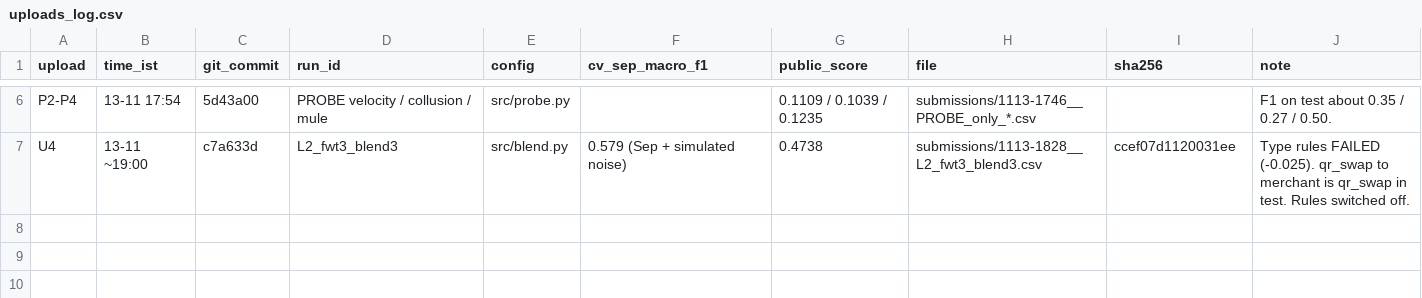
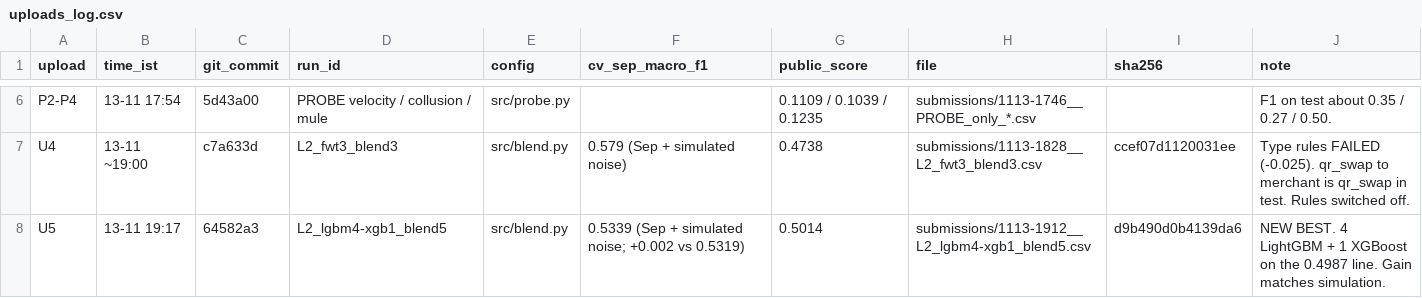
Before and after one commit to Gauravtiwari31/mlgw-2026, a CSV file: uploads_log.csv, drawn as a sheet; only a part is shown, gaps mark what is left out.

Commit message:
Log U5: 5-model blend scores 0.5014, new best (simulated +0.002, actual +0.0027)

```diff
--- a/uploads_log.csv
+++ b/uploads_log.csv
@@ -7 +7,2 @@ P2-P4,13-11 17:54,5d43a00,PROBE velocity / collusion / mule,src/probe.py,,0.1109
 U4,13-11 ~19:00,c7a633d,L2_fwt3_blend3,src/blend.py,0.579 (Sep + simulated noise),0.4738,submissions/1113-1828__L2_fwt3_blend3.csv,ccef07d1120031ee,"Type rules FAILED (-0.025). qr_swap to merchant is qr_swap in test. Rules switched off."
+U5,13-11 19:17,64582a3,L2_lgbm4-xgb1_blend5,src/blend.py,0.5339 (Sep + simulated noise; +0.002 vs 0.5319),0.5014,submissions/1113-1912__L2_lgbm4-xgb1_blend5.csv,d9b490d0b4139da6,"NEW BEST. 4 LightGBM + 1 XGBoost on the 0.4987 line. Gain matches simulation."
```
Also changed, not shown: submissions/INDEX.csv, 1 other file.
